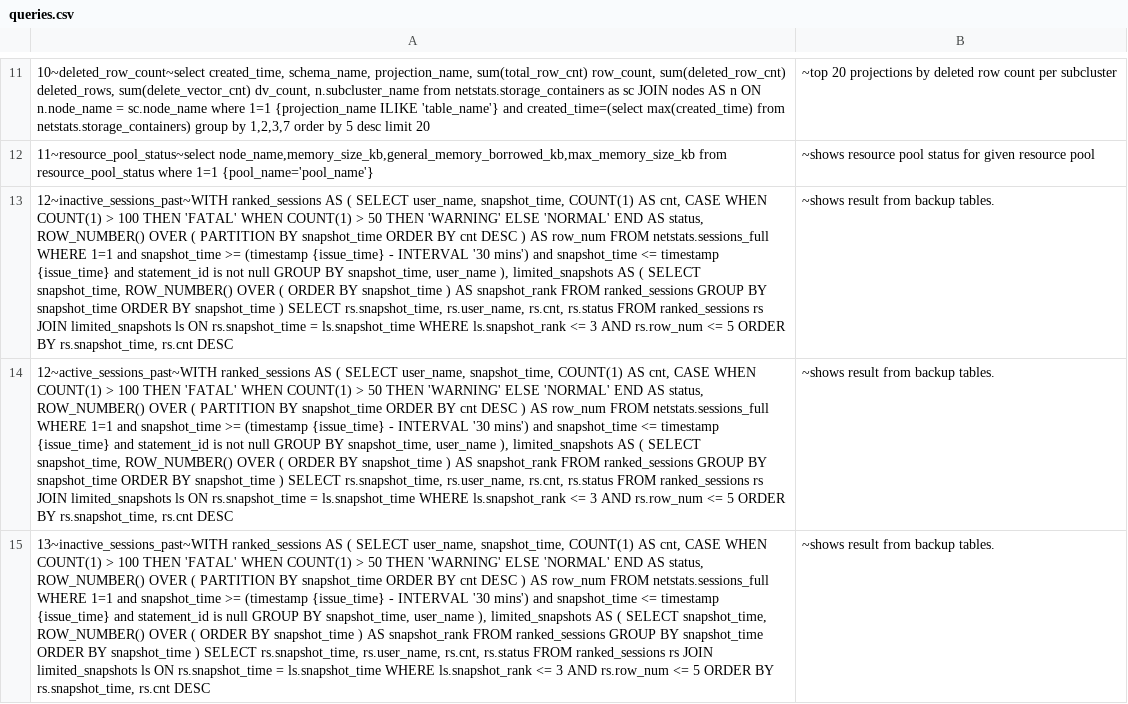
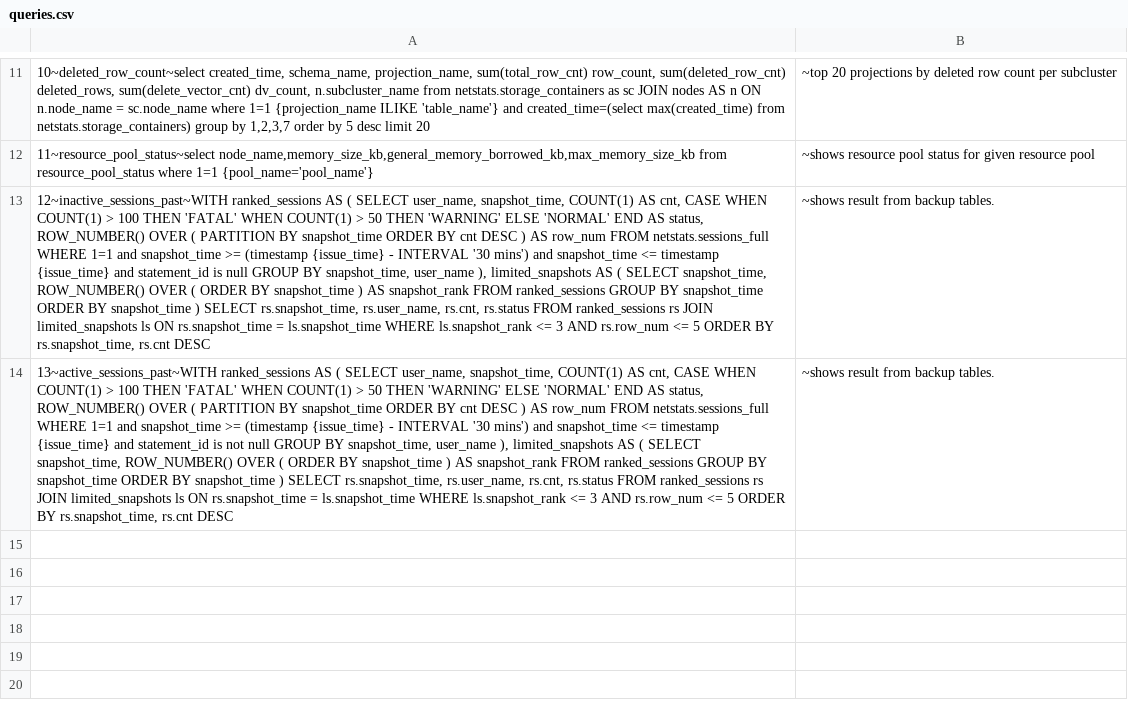
Before and after one commit to vishal-s-patil/vertica_debug_report_script, a CSV file: queries.csv, drawn as a sheet; only a part is shown, gaps mark what is left out; the diff names each change by its address in the sheet, - before the commit and + after, or states it on an @@ line.

Commit message:
updated

```diff
--- a/queries.csv
+++ b/queries.csv
-A13: …statement_id is not null GROUP…
+A13: …statement_id is null GROUP…
-A14: 12~active_sessions_past~WITH ranked_sessions AS…
+A14: 13~active_sessions_past~WITH ranked_sessions AS…
-row 15: 13~inactive_sessions_past~WITH ranked_sessions AS ( SELECT user_name, snapshot_time, COUNT(1) AS cnt, CASE WHEN COUNT(1) > 100 THEN 'FATAL' WHEN COUNT(1) > 50 THEN 'WARNING' ELSE 'NORMAL' END AS status, ROW_NUMBER() OVER ( PARTITION BY snapshot_time ORDER BY cnt DESC ) AS row_num FROM netstats.sessions_full WHERE 1=1 and snapshot_time >= (timestamp {issue_time} - INTERVAL '30 mins') and snapshot_time <= timestamp {issue_time} and statement_id is null GROUP BY snapshot_time, user_name ), limited_snapshots AS ( SELECT snapshot_time, ROW_NUMBER() OVER ( ORDER BY snapshot_time ) AS snapshot_rank FROM ranked_sessions GROUP BY snapshot_time ORDER BY snapshot_time ) SELECT rs.snapshot_time, rs.user_name, rs.cnt, rs.status FROM ranked_sessions rs JOIN limited_snapshots ls ON rs.snapshot_time = ls.snapshot_time WHERE ls.snapshot_rank <= 3 AND rs.row_num <= 5 ORDER BY rs.snapshot_time, rs.cnt DESC | ~shows result from backup tables.
```
